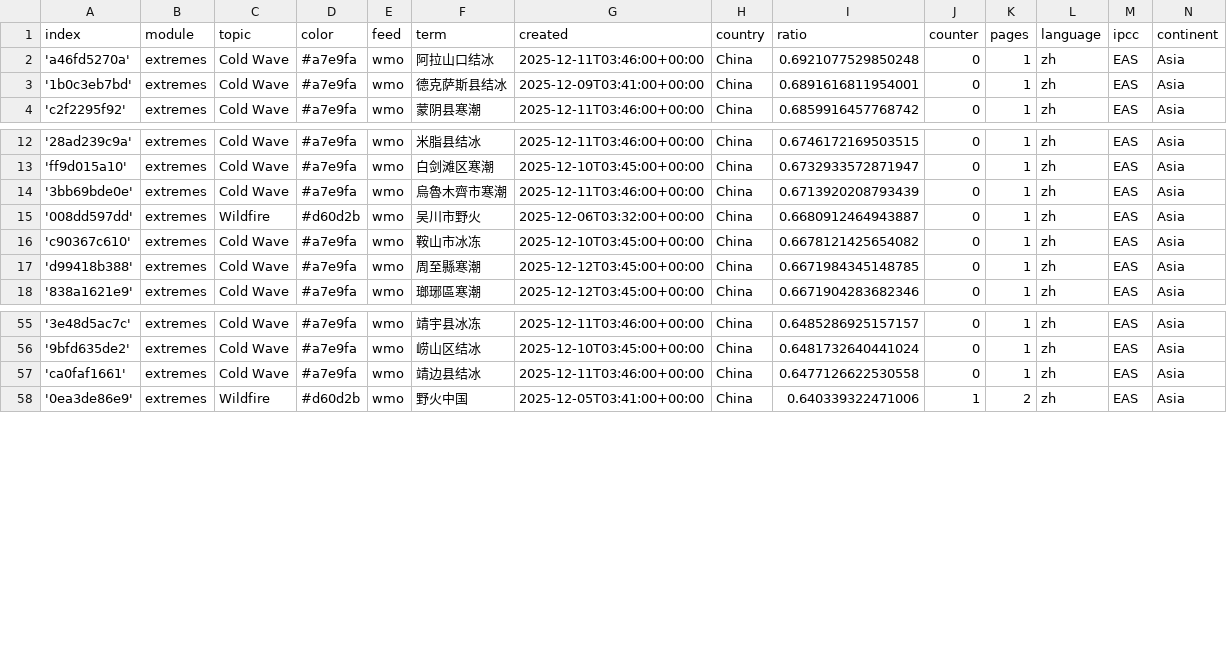
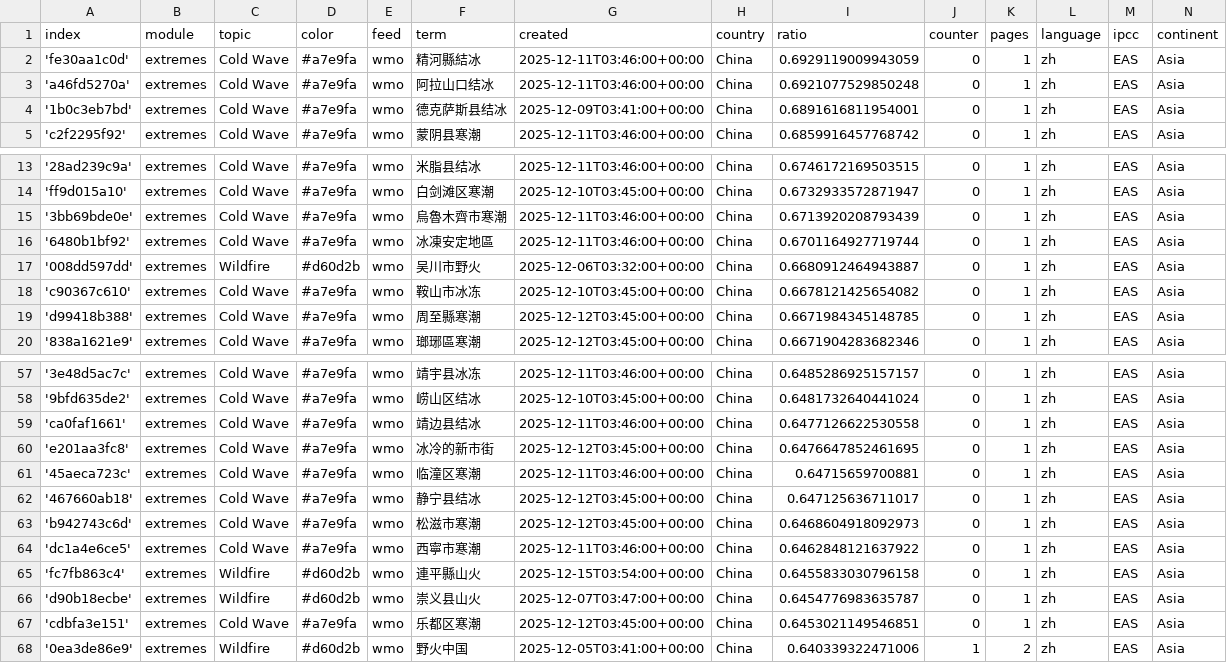
Before and after one commit to tapio-22-Digitale-Methoden-News/chineseExtremes, a CSV file: terms.csv, drawn as a sheet; only a part is shown, gaps mark what is left out.

Commit message:
Commit from GitHub Actions (import:0.0)

```diff
--- a/terms.csv
+++ b/terms.csv
@@ -1,2 +1,3 @@
 index,module,topic,color,feed,term,created,country,ratio,counter,pages,language,ipcc,continent
+'fe30aa1c0d',extremes,Cold Wave,#a7e9fa,wmo,精河縣結冰,2025-12-11T03:46:00+00:00,China,0.6929119009943059,0,1,zh,EAS,Asia
 'a46fd5270a',extremes,Cold Wave,#a7e9fa,wmo,阿拉山口结冰,2025-12-11T03:46:00+00:00,China,0.6921077529850248,0,1,zh,EAS,Asia
@@ -14,2 +15,3 @@ index,module,topic,color,feed,term,created,country,ratio,counter,pages,language,
 '3bb69bde0e',extremes,Cold Wave,#a7e9fa,wmo,烏魯木齊市寒潮,2025-12-11T03:46:00+00:00,China,0.6713920208793439,0,1,zh,EAS,Asia
+'6480b1bf92',extremes,Cold Wave,#a7e9fa,wmo,冰凍安定地區,2025-12-11T03:46:00+00:00,China,0.6701164927719744,0,1,zh,EAS,Asia
 '008dd597dd',extremes,Wildfire,#d60d2b,wmo,吴川市野火,2025-12-06T03:32:00+00:00,China,0.6680912464943887,0,1,zh,EAS,Asia
@@ -57,2 +59,10 @@ index,module,topic,color,feed,term,created,country,ratio,counter,pages,language,
 'ca0faf1661',extremes,Cold Wave,#a7e9fa,wmo,靖边县结冰,2025-12-11T03:46:00+00:00,China,0.6477126622530558,0,1,zh,EAS,Asia
+'e201aa3fc8',extremes,Cold Wave,#a7e9fa,wmo,冰冷的新市街,2025-12-12T03:45:00+00:00,China,0.6476647852461695,0,1,zh,EAS,Asia
+'45aeca723c',extremes,Cold Wave,#a7e9fa,wmo,临潼区寒潮,2025-12-11T03:46:00+00:00,China,0.64715659700881,0,1,zh,EAS,Asia
+'467660ab18',extremes,Cold Wave,#a7e9fa,wmo,静宁县结冰,2025-12-12T03:45:00+00:00,China,0.647125636711017,0,1,zh,EAS,Asia
+'b942743c6d',extremes,Cold Wave,#a7e9fa,wmo,松滋市寒潮,2025-12-12T03:45:00+00:00,China,0.6468604918092973,0,1,zh,EAS,Asia
+'dc1a4e6ce5',extremes,Cold Wave,#a7e9fa,wmo,西寧市寒潮,2025-12-11T03:46:00+00:00,China,0.6462848121637922,0,1,zh,EAS,Asia
+'fc7fb863c4',extremes,Wildfire,#d60d2b,wmo,連平縣山火,2025-12-15T03:54:00+00:00,China,0.6455833030796158,0,1,zh,EAS,Asia
+'d90b18ecbe',extremes,Wildfire,#d60d2b,wmo,崇义县山火,2025-12-07T03:47:00+00:00,China,0.6454776983635787,0,1,zh,EAS,Asia
+'cdbfa3e151',extremes,Cold Wave,#a7e9fa,wmo,乐都区寒潮,2025-12-12T03:45:00+00:00,China,0.6453021149546851,0,1,zh,EAS,Asia
 '0ea3de86e9',extremes,Wildfire,#d60d2b,wmo,野火中国,2025-12-05T03:41:00+00:00,China,0.640339322471006,1,2,zh,EAS,Asia
```
